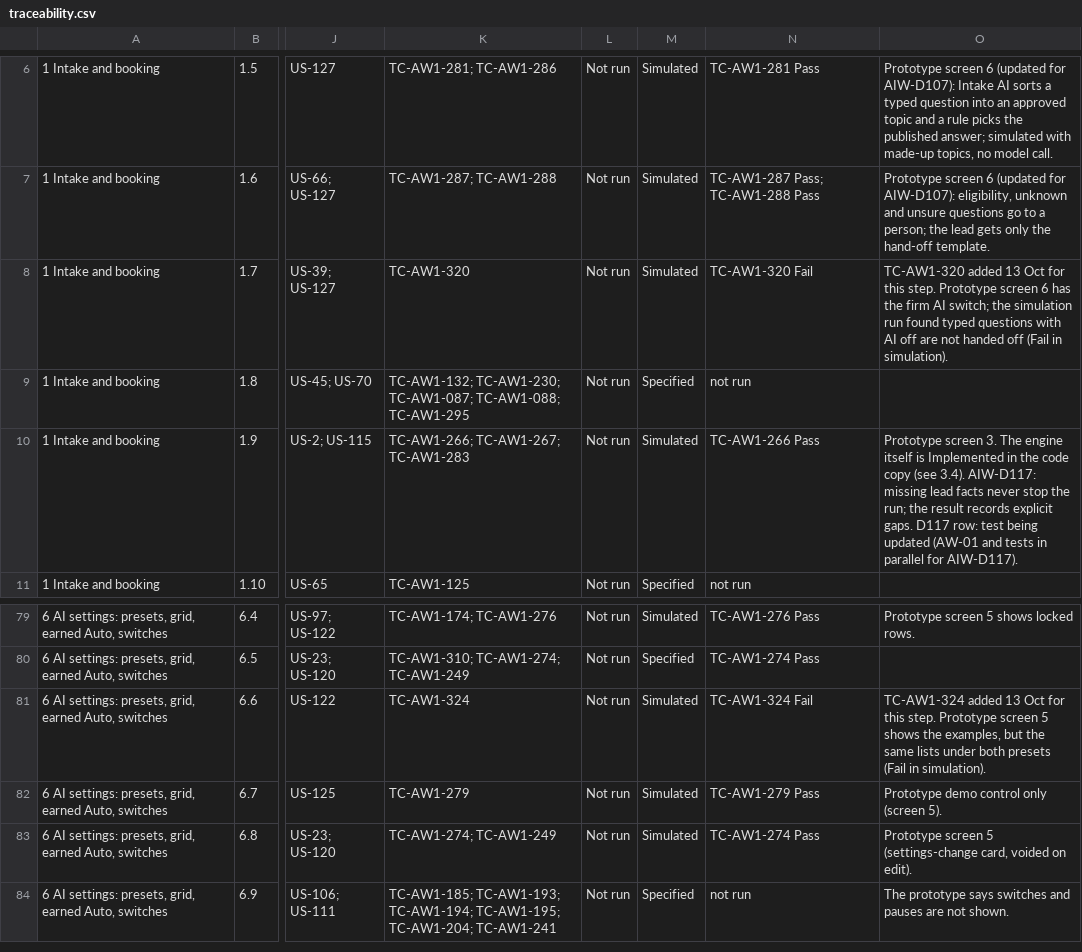
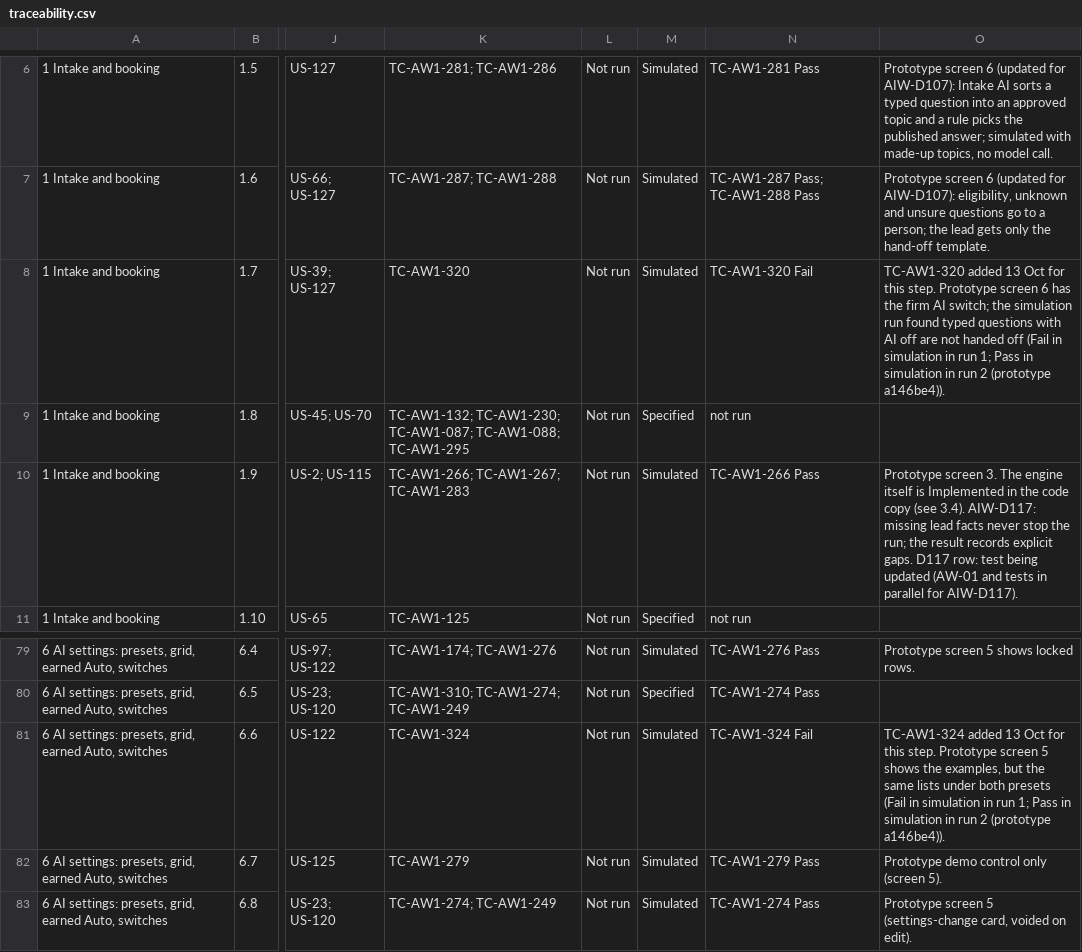
Before and after one commit to ranjan-expatready/xpatready, a CSV file: ai-workers/blueprint/traceability.csv, drawn as a sheet; only a part is shown, gaps mark what is left out; the shorter side is filled out with more unchanged rows; the diff names each change by its address in the sheet, - before the commit and + after, or states it on an @@ line.

```diff
--- a/ai-workers/blueprint/traceability.csv
+++ b/ai-workers/blueprint/traceability.csv
-O8: …(Fail in simulation).
+O8: …(Fail in simulation in run 1; Pass in simulation in run 2 (prototype a146be4)).
-O81: …(Fail in simulation).
+O81: …(Fail in simulation in run 1; Pass in simulation in run 2 (prototype a146be4)).
```
Also changed, not shown: 3 other files.
